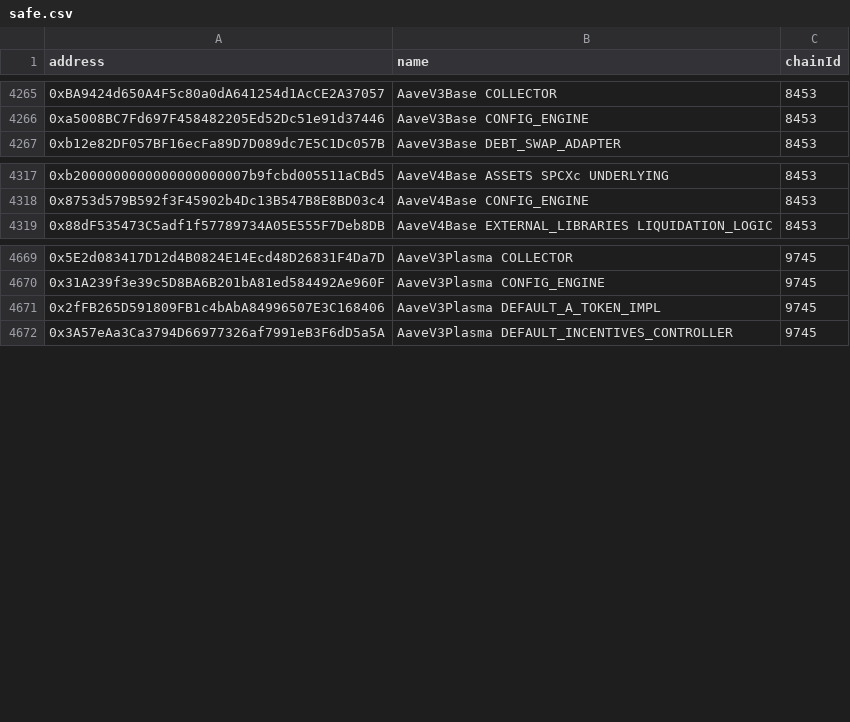
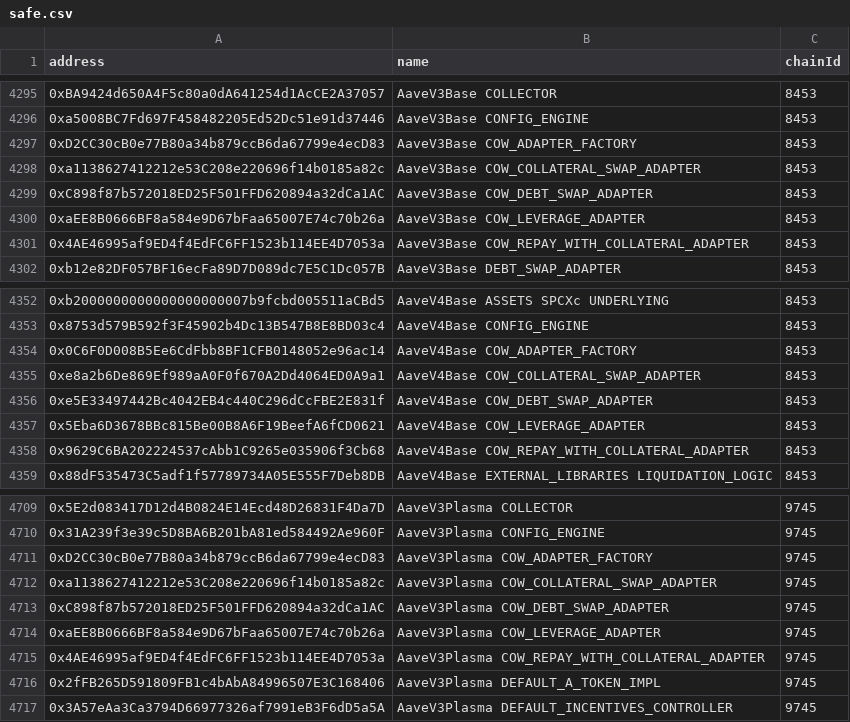
Before and after one commit to aave-dao/aave-address-book, a CSV file: safe.csv, drawn as a sheet; only a part is shown, gaps mark what is left out; the diff covers the shown part only; the diff names each change by its address in the sheet, - before the commit and + after, or states it on an @@ line.

Commit message:
feat: add CoW Adapter contracts (#1672)
* feat: add Cow Adpater contracts

* fix: reorder adapter in each pool book

* fix: address comment

* fix: address pr comments

---------

Co-authored-by: dhairya <55102840+DhairyaSethi@users.noreply.github.com>

```diff
--- a/safe.csv
+++ b/safe.csv
+row 4297: 0xD2CC30cB0e77B80a34b879ccB6da67799e4ecD83 | AaveV3Base COW_ADAPTER_FACTORY | 8453
+row 4298: 0xa1138627412212e53C208e220696f14b0185a82c | AaveV3Base COW_COLLATERAL_SWAP_ADAPTER | 8453
+row 4299: 0xC898f87b572018ED25F501FFD620894a32dCa1AC | AaveV3Base COW_DEBT_SWAP_ADAPTER | 8453
+row 4300: 0xaEE8B0666BF8a584e9D67bFaa65007E74c70b26a | AaveV3Base COW_LEVERAGE_ADAPTER | 8453
+row 4301: 0x4AE46995af9ED4f4EdFC6FF1523b114EE4D7053a | AaveV3Base COW_REPAY_WITH_COLLATERAL_ADAPTER | 8453
+row 4354: 0x0C6F0D008B5Ee6CdFbb8BF1CFB0148052e96ac14 | AaveV4Base COW_ADAPTER_FACTORY | 8453
+row 4355: 0xe8a2b6De869Ef989aA0F0f670A2Dd4064ED0A9a1 | AaveV4Base COW_COLLATERAL_SWAP_ADAPTER | 8453
+row 4356: 0xe5E33497442Bc4042EB4c440C296dCcFBE2E831f | AaveV4Base COW_DEBT_SWAP_ADAPTER | 8453
+row 4357: 0x5Eba6D3678BBc815Be00B8A6F19BeefA6fCD0621 | AaveV4Base COW_LEVERAGE_ADAPTER | 8453
+row 4358: 0x9629C6BA202224537cAbb1C9265e035906f3Cb68 | AaveV4Base COW_REPAY_WITH_COLLATERAL_ADAPTER | 8453
+row 4711: 0xD2CC30cB0e77B80a34b879ccB6da67799e4ecD83 | AaveV3Plasma COW_ADAPTER_FACTORY | 9745
+row 4712: 0xa1138627412212e53C208e220696f14b0185a82c | AaveV3Plasma COW_COLLATERAL_SWAP_ADAPTER | 9745
+row 4713: 0xC898f87b572018ED25F501FFD620894a32dCa1AC | AaveV3Plasma COW_DEBT_SWAP_ADAPTER | 9745
+row 4714: 0xaEE8B0666BF8a584e9D67bFaa65007E74c70b26a | AaveV3Plasma COW_LEVERAGE_ADAPTER | 9745
+row 4715: 0x4AE46995af9ED4f4EdFC6FF1523b114EE4D7053a | AaveV3Plasma COW_REPAY_WITH_COLLATERAL_ADAPTER | 9745
```
Also changed, not shown: 50 added rows elsewhere in this file, 42 other files.
